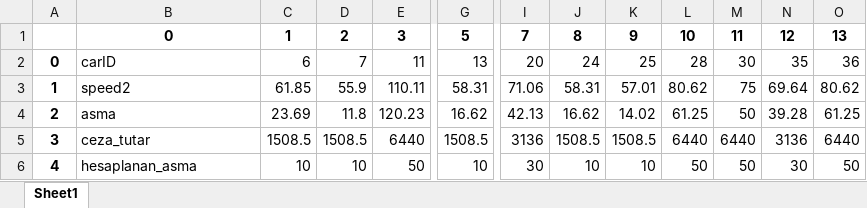
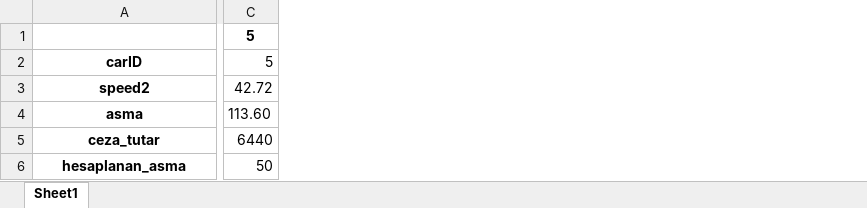
Before and after one commit to bagergat1/Carspeeddetection, an Excel workbook: kayitlarx.xlsx, sheet Sheet1, drawn as a sheet; only a part is shown, gaps mark what is left out; values as stored, in another font and other column widths than the file's, no borders; removed rows and columns are numbered as before the commit, all else as after; the diff covers the shown part only; the diff names each change by its address in the sheet, - before the commit and + after, or states it on an @@ line.

```diff
--- a/kayitlarx.xlsx (sheet Sheet1)
+++ b/kayitlarx.xlsx (sheet Sheet1)
-column A, rows 2-6: 0 | 1 | 2 | 3 | 4
-column C, rows 1-6: 1 | 6 | 61.85 | 23.69 | 1508.5 | 10
-column D, rows 1-6: 2 | 7 | 55.9 | 11.8 | 1508.5 | 10
-column E, rows 1-6: 3 | 11 | 110.11 | 120.23 | 6440 | 50
-column G, rows 1-6: 5 | 13 | 58.31 | 16.62 | 1508.5 | 10
+column C, rows 1-6: 5 | 5 | 42.72 | 113.60 | 6440 | 50
-column I, rows 1-6: 7 | 20 | 71.06 | 42.13 | 3136 | 30
-column J, rows 1-6: 8 | 24 | 58.31 | 16.62 | 1508.5 | 10
-column K, rows 1-6: 9 | 25 | 57.01 | 14.02 | 1508.5 | 10
-column L, rows 1-6: 10 | 28 | 80.62 | 61.25 | 6440 | 50
-column M, rows 1-6: 11 | 30 | 75 | 50 | 6440 | 50
-column N, rows 1-6: 12 | 35 | 69.64 | 39.28 | 3136 | 30
-column O, rows 1-6: 13 | 36 | 80.62 | 61.25 | 6440 | 50
-A1: 0
+A1: (empty)
@@ A2:A6 bold: off → on, alignment: left → center @@
```
Also changed, not shown: 50 removed columns and 6 edited cells elsewhere in this sheet, 12 other files.
